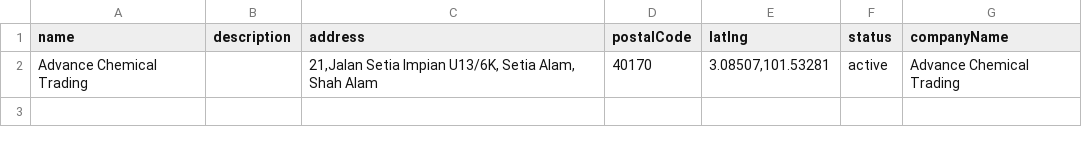
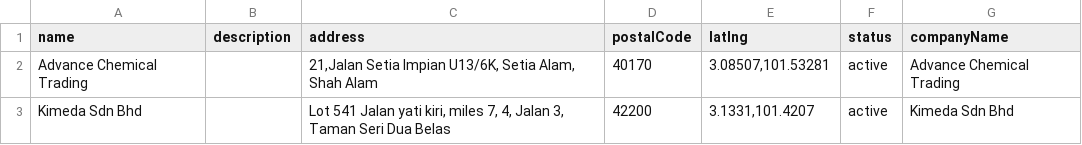
Before and after one commit to things-factory/opa-test, a CSV file: seeds/bizplace.csv, drawn as a sheet.

Commit message:
v0.0.66
change migration in bizplace, company, location and warehouse

```diff
--- a/seeds/bizplace.csv
+++ b/seeds/bizplace.csv
@@ -2 +2,2 @@
 Advance Chemical Trading,,"21,Jalan Setia Impian U13/6K, Setia Alam, Shah Alam",40170,"3.08507,101.53281",active,Advance Chemical Trading
+Kimeda Sdn Bhd,,"Lot 541 Jalan yati kiri, miles 7, 4, Jalan 3, Taman Seri Dua Belas",42200,"3.1331,101.4207",active,Kimeda Sdn Bhd
```
Also changed, not shown: 8 other files.
